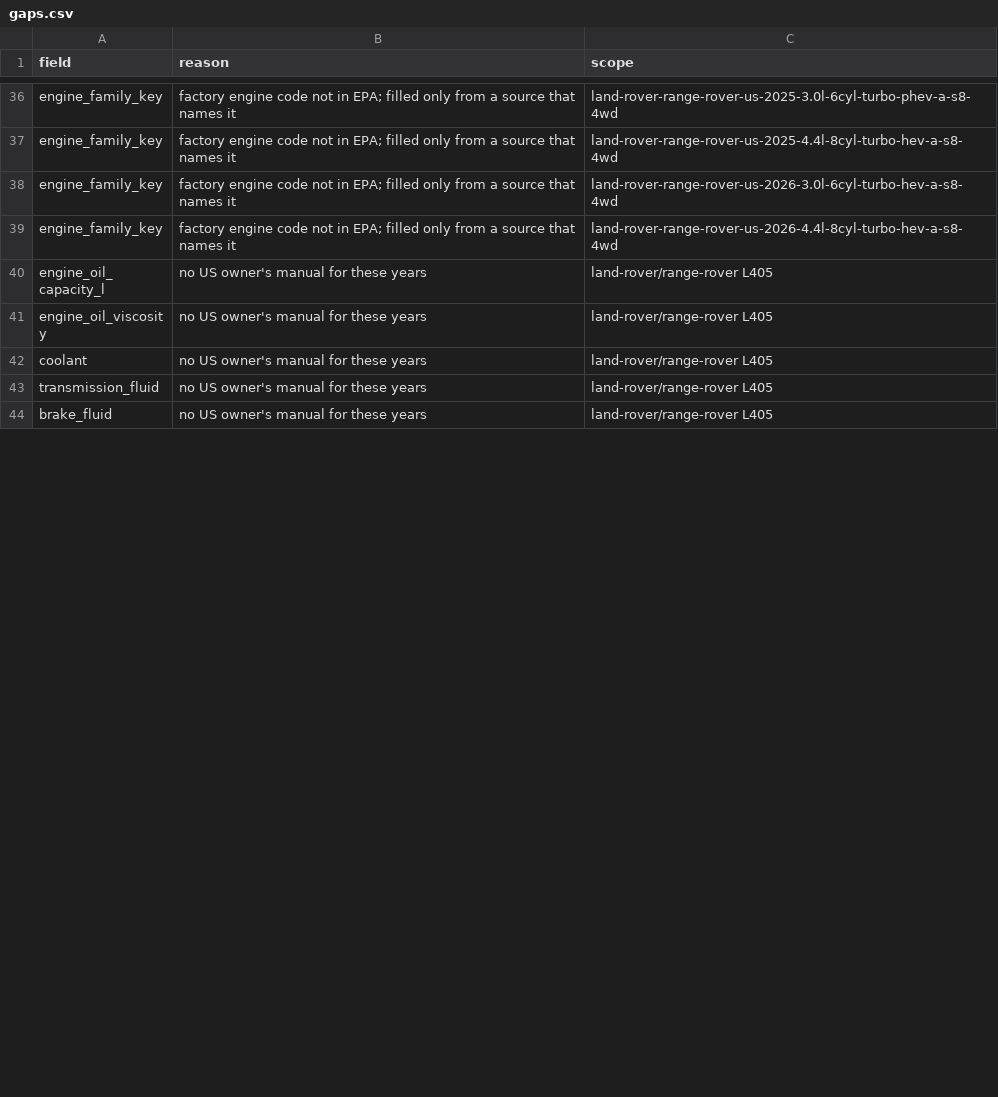
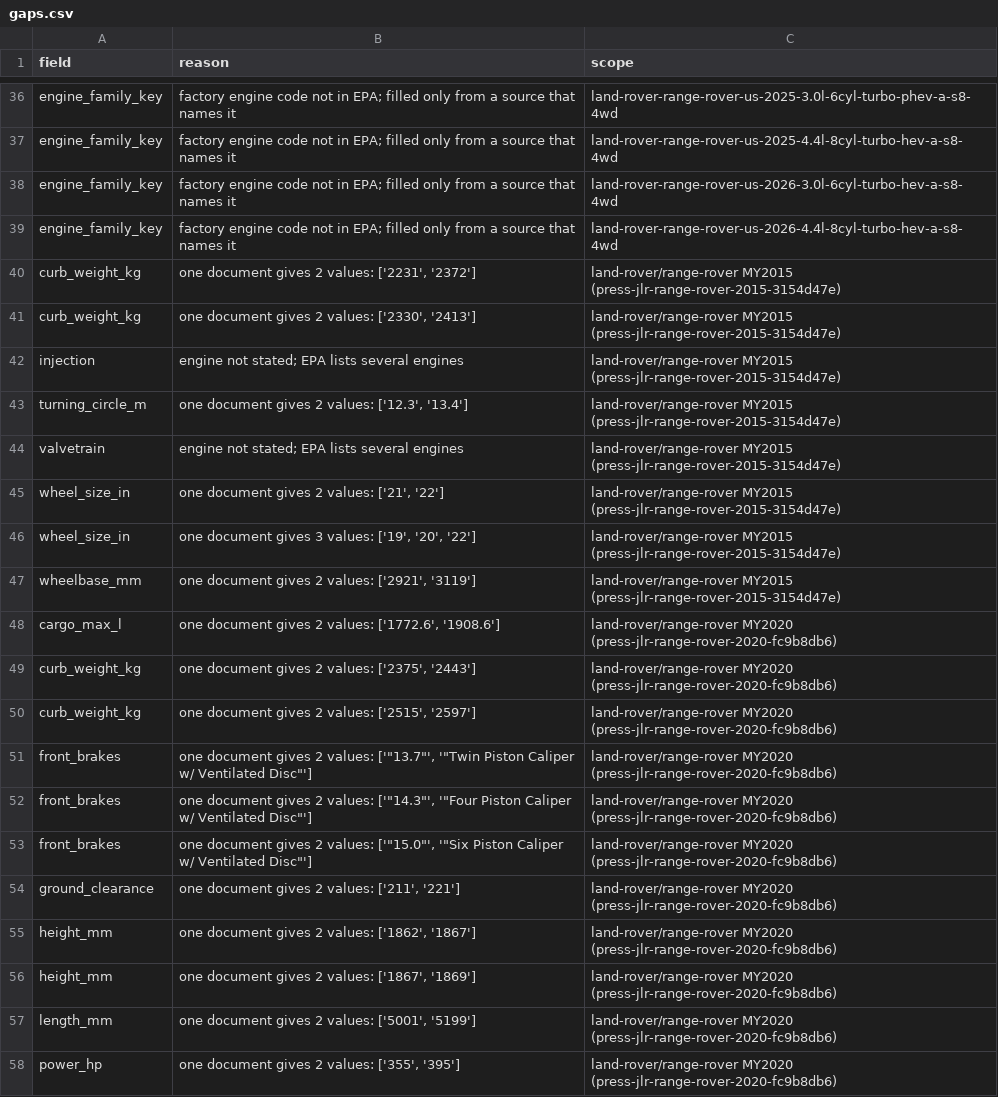
Before and after one commit to bomba1112/AutoExpert, a CSV file: data_work/land-rover/staging/range-rover/gaps.csv, drawn as a sheet; only a part is shown, gaps mark what is left out; the shorter side is filled out with more unchanged rows; the diff covers the shown part only.

```diff
--- a/data_work/land-rover/staging/range-rover/gaps.csv
+++ b/data_work/land-rover/staging/range-rover/gaps.csv
@@ -39 +39,20 @@ engine_family_key,factory engine code not in EPA; filled only from a source that
 engine_family_key,factory engine code not in EPA; filled only from a source that names it,land-rover-range-rover-us-2026-4.4l-8cyl-turbo-hev-a-s8-4wd
+curb_weight_kg,"one document gives 2 values: ['2231', '2372']",land-rover/range-rover MY2015 (press-jlr-range-rover-2015-3154d47e)
+curb_weight_kg,"one document gives 2 values: ['2330', '2413']",land-rover/range-rover MY2015 (press-jlr-range-rover-2015-3154d47e)
+injection,engine not stated; EPA lists several engines,land-rover/range-rover MY2015 (press-jlr-range-rover-2015-3154d47e)
+turning_circle_m,"one document gives 2 values: ['12.3', '13.4']",land-rover/range-rover MY2015 (press-jlr-range-rover-2015-3154d47e)
+valvetrain,engine not stated; EPA lists several engines,land-rover/range-rover MY2015 (press-jlr-range-rover-2015-3154d47e)
+wheel_size_in,"one document gives 2 values: ['21', '22']",land-rover/range-rover MY2015 (press-jlr-range-rover-2015-3154d47e)
+wheel_size_in,"one document gives 3 values: ['19', '20', '22']",land-rover/range-rover MY2015 (press-jlr-range-rover-2015-3154d47e)
+wheelbase_mm,"one document gives 2 values: ['2921', '3119']",land-rover/range-rover MY2015 (press-jlr-range-rover-2015-3154d47e)
+cargo_max_l,"one document gives 2 values: ['1772.6', '1908.6']",land-rover/range-rover MY2020 (press-jlr-range-rover-2020-fc9b8db6)
+curb_weight_kg,"one document gives 2 values: ['2375', '2443']",land-rover/range-rover MY2020 (press-jlr-range-rover-2020-fc9b8db6)
+curb_weight_kg,"one document gives 2 values: ['2515', '2597']",land-rover/range-rover MY2020 (press-jlr-range-rover-2020-fc9b8db6)
+front_brakes,"one document gives 2 values: ['""13.7""', '""Twin Piston Caliper w/ Ventilated Disc""']",land-rover/range-rover MY2020 (press-jlr-range-rover-2020-fc9b8db6)
+front_brakes,"one document gives 2 values: ['""14.3""', '""Four Piston Caliper w/ Ventilated Disc""']",land-rover/range-rover MY2020 (press-jlr-range-rover-2020-fc9b8db6)
+front_brakes,"one document gives 2 values: ['""15.0""', '""Six Piston Caliper w/ Ventilated Disc""']",land-rover/range-rover MY2020 (press-jlr-range-rover-2020-fc9b8db6)
+ground_clearance,"one document gives 2 values: ['211', '221']",land-rover/range-rover MY2020 (press-jlr-range-rover-2020-fc9b8db6)
+height_mm,"one document gives 2 values: ['1862', '1867']",land-rover/range-rover MY2020 (press-jlr-range-rover-2020-fc9b8db6)
+height_mm,"one document gives 2 values: ['1867', '1869']",land-rover/range-rover MY2020 (press-jlr-range-rover-2020-fc9b8db6)
+length_mm,"one document gives 2 values: ['5001', '5199']",land-rover/range-rover MY2020 (press-jlr-range-rover-2020-fc9b8db6)
+power_hp,"one document gives 2 values: ['355', '395']",land-rover/range-rover MY2020 (press-jlr-range-rover-2020-fc9b8db6)
```
Also changed, not shown: 9 added rows and 10 removed rows elsewhere in this file, data_work/land-rover/staging/discovery-sport/gaps.csv, data_work/land-rover/staging/range-rover-evoque/gaps.csv, 40 other files.
